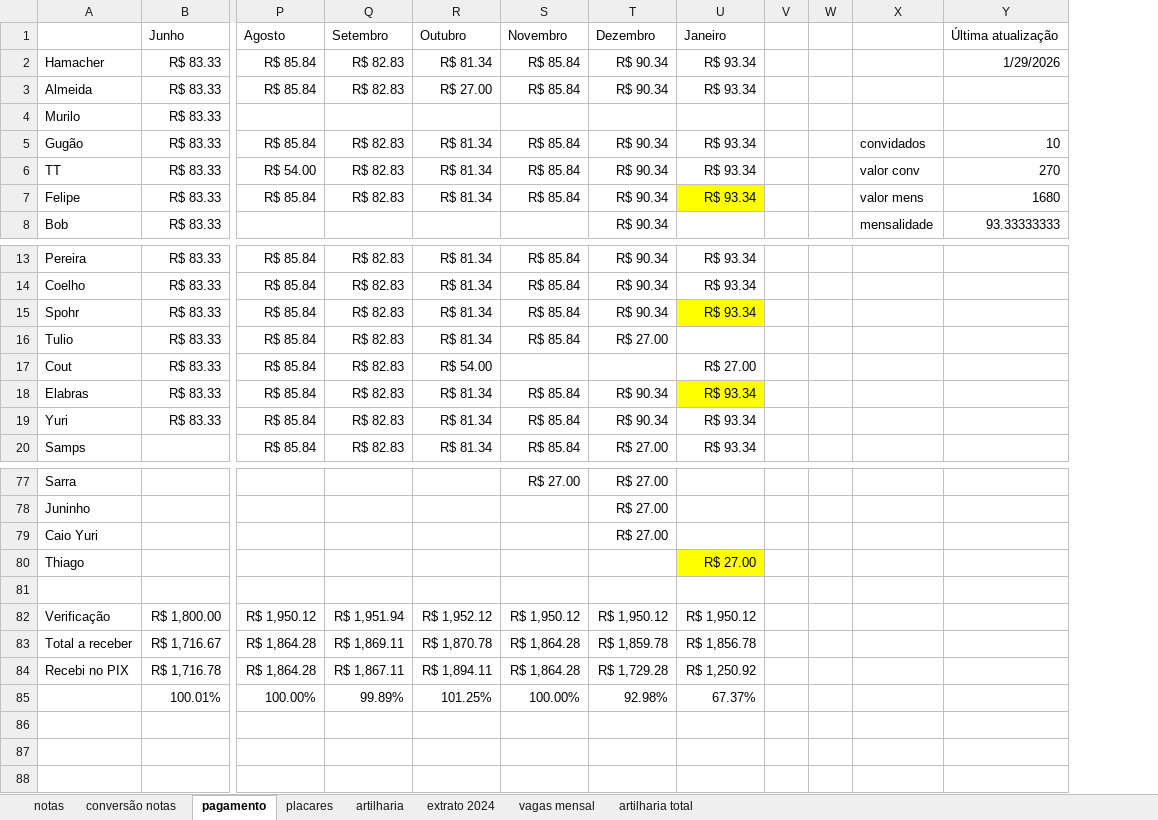
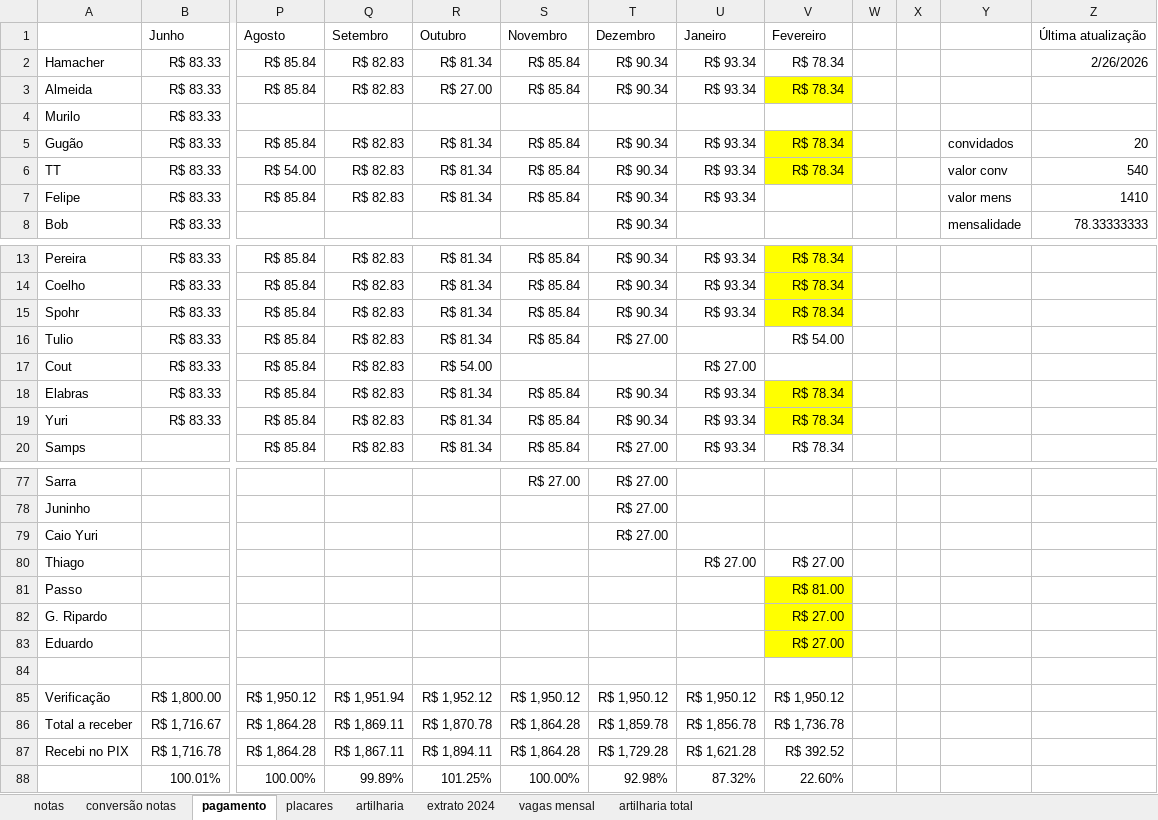
Before and after one commit to PHamacher/dashboard-pelada, an Excel workbook: data/condominio.xlsx, sheet pagamento, drawn as a sheet; only a part is shown, gaps mark what is left out; values as stored, in another font and other column widths than the file's, no borders; removed rows and columns are numbered as before the commit, all else as after; rows hold the shown columns only; the diff covers the shown part only; the diff names each change by its address in the sheet, - before the commit and + after, or states it on an @@ line.

```diff
--- a/data/condominio.xlsx (sheet pagamento)
+++ b/data/condominio.xlsx (sheet pagamento)
+column V, rows 1-6: Fevereiro | R$ 78.34 | R$ 78.34 |  | R$ 78.34 | R$ 78.34; rows 13-20: R$ 78.34 | R$ 78.34 | R$ 78.34 | R$ 54.00 |  | R$ 78.34 | R$ 78.34 | R$ 78.34; row 80: R$ 27.00; rows 85-88: R$ 1,950.12 | R$ 1,736.78 | R$ 392.52 | 22.60%
-column Y, rows 1-8: Última atualização | 1/29/2026 |  |  | 10 | 270 | 1680 | 93.33333333
+column Z, rows 1-8: Última atualização | 2/26/2026 |  |  | 20 | 540 | 1410 | 78.33333333
-U7 fill: #FFFF00
+U7 fill: none
-U15 fill: #FFFF00
+U15 fill: none
-U18 fill: #FFFF00
+U18 fill: none
-U80 fill: #FFFF00
+U80 fill: none
+row 81: Passo |  |  |  |  |  |  |  | R$ 81.00
+row 82: G. Ripardo |  |  |  |  |  |  |  | R$ 27.00
+row 83: Eduardo |  |  |  |  |  |  |  | R$ 27.00
-U87: R$ 1,250.92
+U87: R$ 1,621.28
-U88: 67.37%
+U88: 87.32%
```
Also changed, not shown: 1 edited cell and cell formats elsewhere in this sheet, sheet notas, formulas that keep their value.
